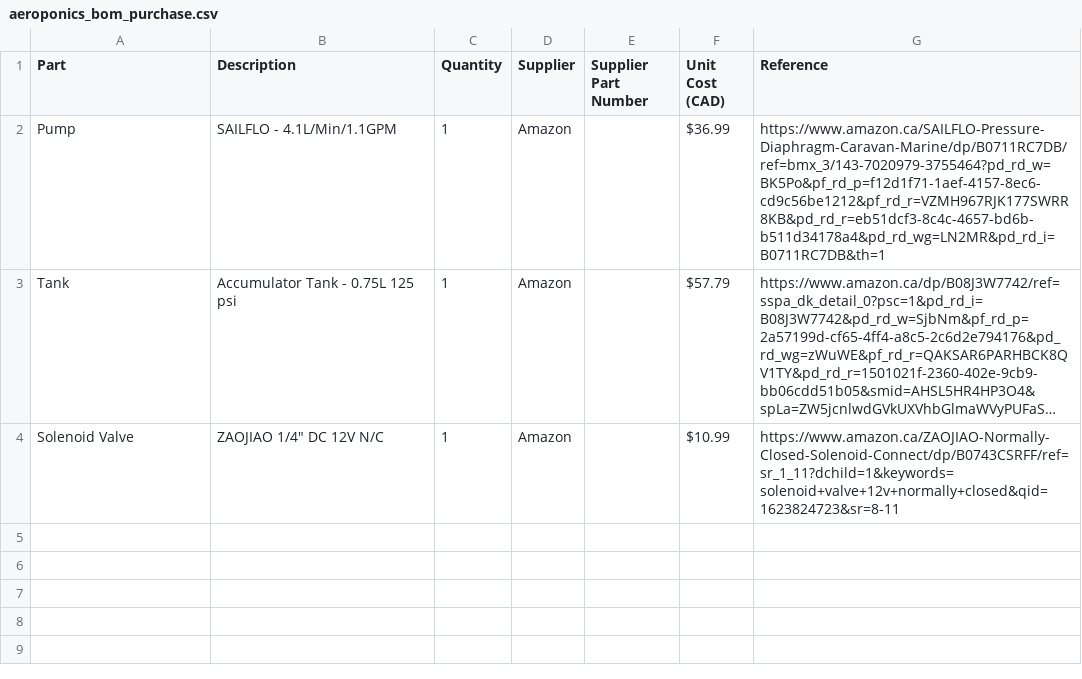
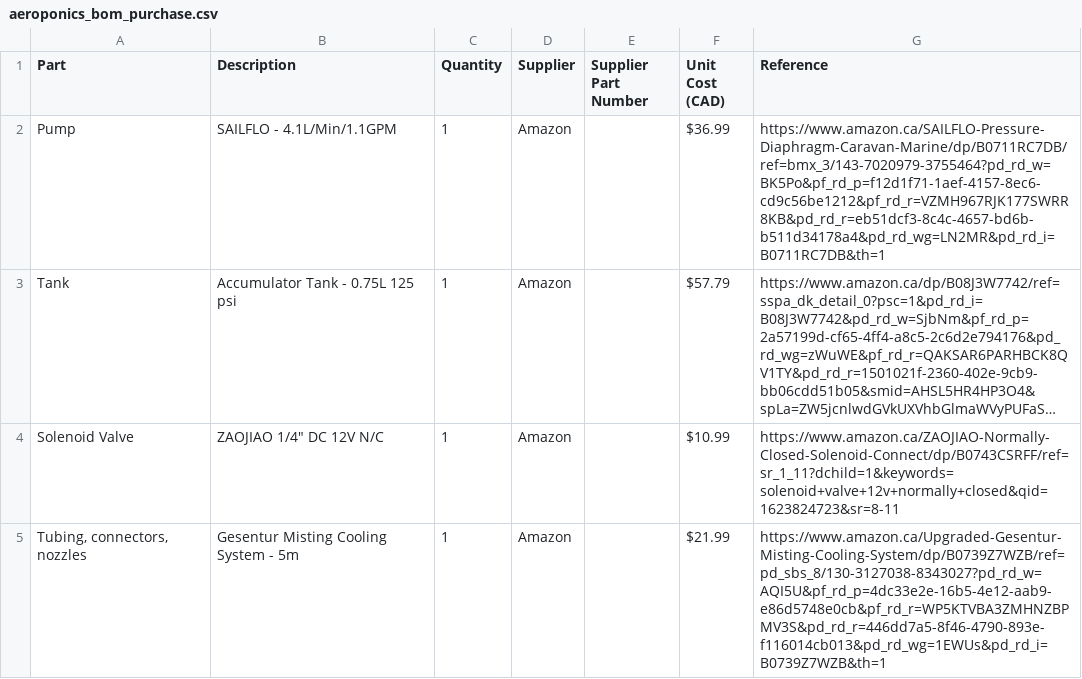
Before and after one commit to PeaPodTechnologies/PeaPod, a CSV file: deliverables/humidification/hardware/aeroponics/aeroponics_bom_purchase.csv, drawn as a sheet; long unchanged cells end in …; the diff names each change by its address in the sheet, - before the commit and + after, or states it on an @@ line.

Commit message:
Added tubing, connectors, nozzles.

```diff
--- a/deliverables/humidification/hardware/aeroponics/aeroponics_bom_purchase.csv
+++ b/deliverables/humidification/hardware/aeroponics/aeroponics_bom_purchase.csv
+row 5: Tubing, connectors, nozzles | Gesentur Misting Cooling System - 5m | 1 | Amazon |  | $21.99 | https://www.amazon.ca/Upgraded-Gesentur-Misting-Cooling-System/dp/B0739Z7WZB/ref=pd_sbs_8/130-3127038-8343027?pd_rd_w=AQI5U&pf_rd_p=4dc33e2e-16b5-4e12-aab9-e86d5748e0cb&pf_rd_r=WP5KTVBA3ZMHNZBPMV3S&pd_rd_r=446dd7a5-8f46-4790-893e-f116014cb013&pd_rd_wg=1EWUs&pd_rd_i=B0739Z7WZB&th=1
```
